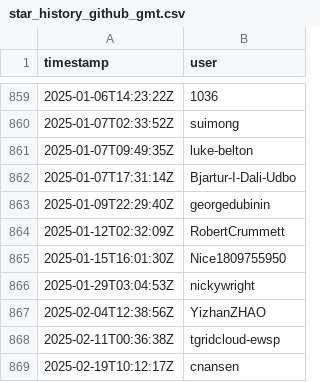
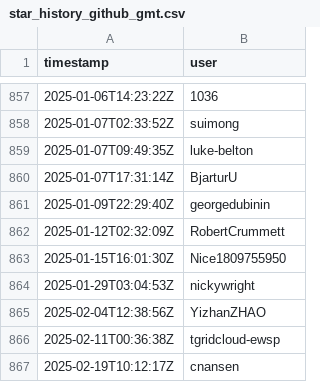
Before and after one commit to GenericMappingTools/pygmt-paper-figures, a CSV file: star_history_github_gmt.csv, drawn as a sheet; only a part is shown, gaps mark what is left out; the diff covers the shown part only.

```diff
--- a/star_history_github_gmt.csv
+++ b/star_history_github_gmt.csv
@@ -861,3 +859,3 @@ timestamp,user
 2025-01-07T09:49:35Z,luke-belton
-2025-01-07T17:31:14Z,Bjartur-I-Dali-Udbo
+2025-01-07T17:31:14Z,BjarturU
 2025-01-09T22:29:40Z,georgedubinin
```
Also changed, not shown: 40 added rows, 3 removed rows and 8 edited cells elsewhere in this file, star_history_github_gmt.jl.csv, star_history_github_gmtmex.csv, 1 other file.
